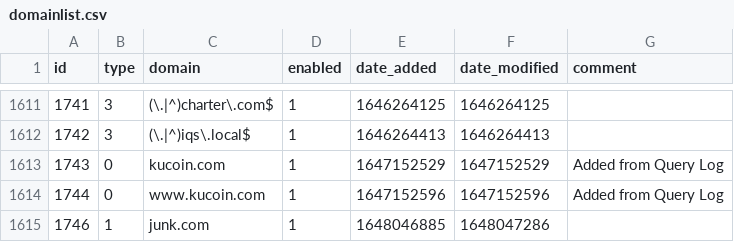
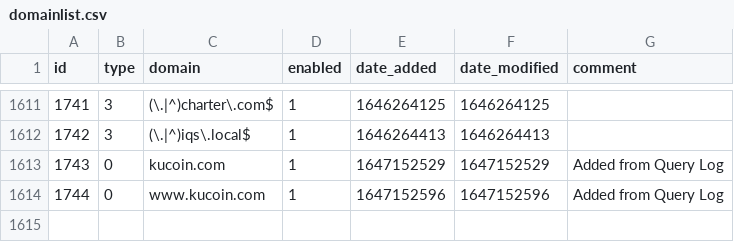
Before and after one commit to morbidmanatee/my-pihole-lists, a CSV file: domainlist.csv, drawn as a sheet; only a part is shown, gaps mark what is left out; the diff names each change by its address in the sheet, - before the commit and + after, or states it on an @@ line.

Commit message:
Updated March 23, 2022  3:05PM

```diff
--- a/domainlist.csv
+++ b/domainlist.csv
-row 1615: 1746 | 1 | junk.com | 1 | 1648046885 | 1648047286
```
